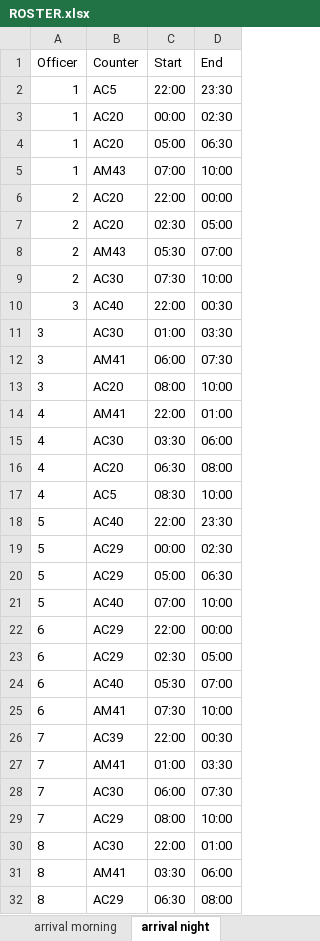
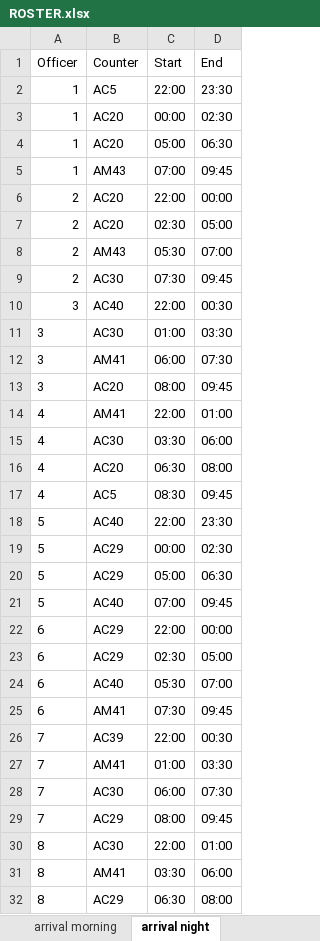
Before and after one commit to fly-2022/optimization, an Excel workbook: ROSTER.xlsx, sheet arrival night, drawn as a sheet; only a part is shown; values as stored, in another font and other column widths than the file's, no borders; the diff covers the shown part only; the diff names each change by its address in the sheet, - before the commit and + after, or states it on an @@ line.

```diff
--- a/ROSTER.xlsx (sheet arrival night)
+++ b/ROSTER.xlsx (sheet arrival night)
-D5 (End): 10:00
+D5 (End): 09:45
-D9 (End): 10:00
+D9 (End): 09:45
-D13 (End): 10:00
+D13 (End): 09:45
-D17 (End): 10:00
+D17 (End): 09:45
-D21 (End): 10:00
+D21 (End): 09:45
-D25 (End): 10:00
+D25 (End): 09:45
-D29 (End): 10:00
+D29 (End): 09:45
```
Also changed, not shown: 33 edited cells elsewhere in this sheet, sheet arrival morning, sheet departure morning, sheet departure night.
